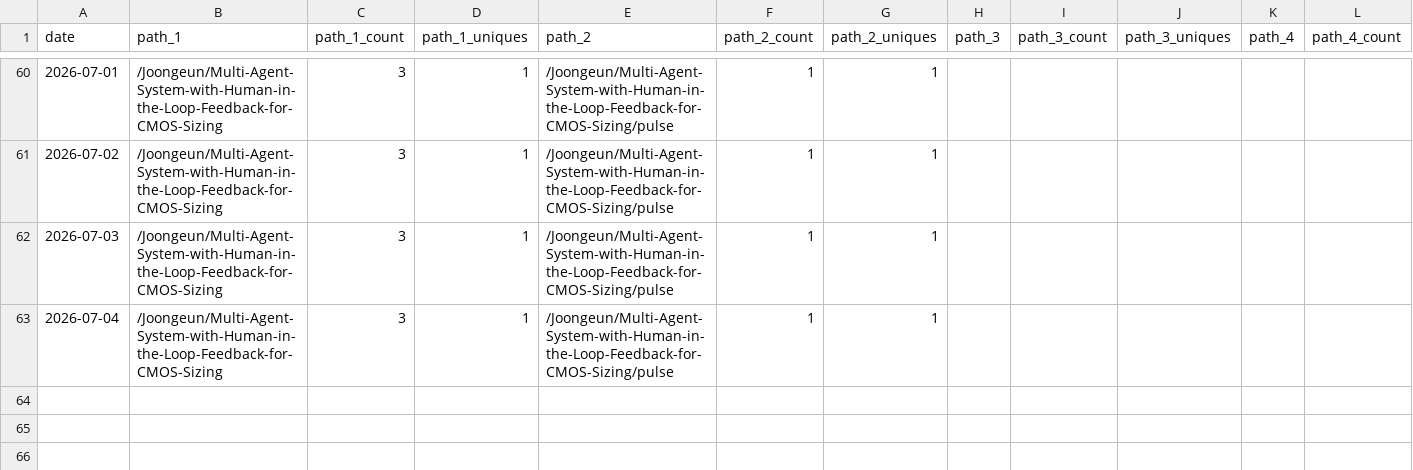
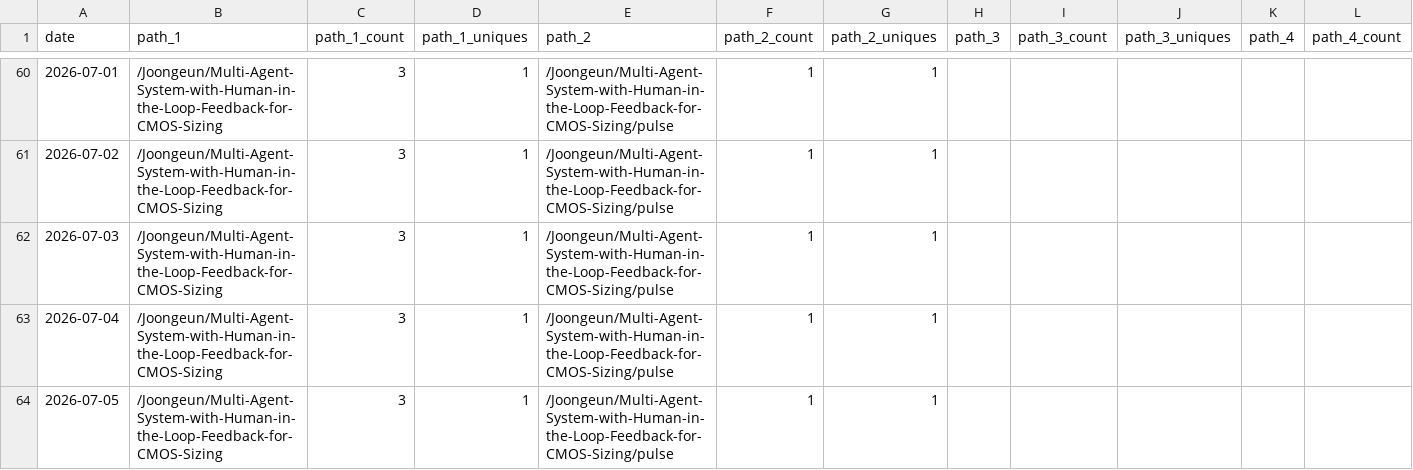
Before and after one commit to Joongeun/Joon_Project_Stats, a CSV file: data/github_paths/Multi-Agent-System-with-Human-in-the-Loop-Feedback-for-CMOS-Sizing.csv, drawn as a sheet; only a part is shown, gaps mark what is left out; rows hold the shown columns only; the diff names each change by its address in the sheet, - before the commit and + after, or states it on an @@ line.

```diff
--- a/data/github_paths/Multi-Agent-System-with-Human-in-the-Loop-Feedback-for-CMOS-Sizing.csv
+++ b/data/github_paths/Multi-Agent-System-with-Human-in-the-Loop-Feedback-for-CMOS-Sizing.csv
+row 64: 2026-07-05 | /Joongeun/Multi-Agent-System-with-Human-in-the-Loop-Feedback-for-CMOS-Sizing | 3 | 1 | /Joongeun/Multi-Agent-System-with-Human-in-the-Loop-Feedback-for-CMOS-Sizing/pulse | 1 | 1
```
Also changed, not shown: data/github_paths/Home.csv, data/github_paths/SnapCycle.csv, 4 other files.
